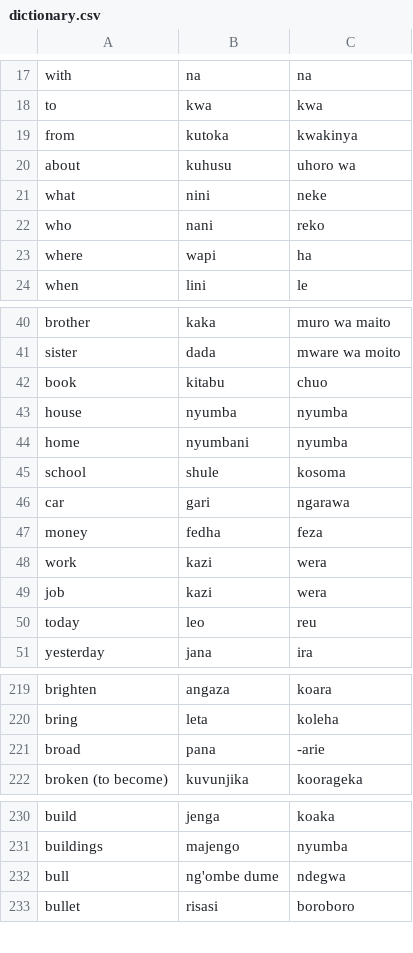
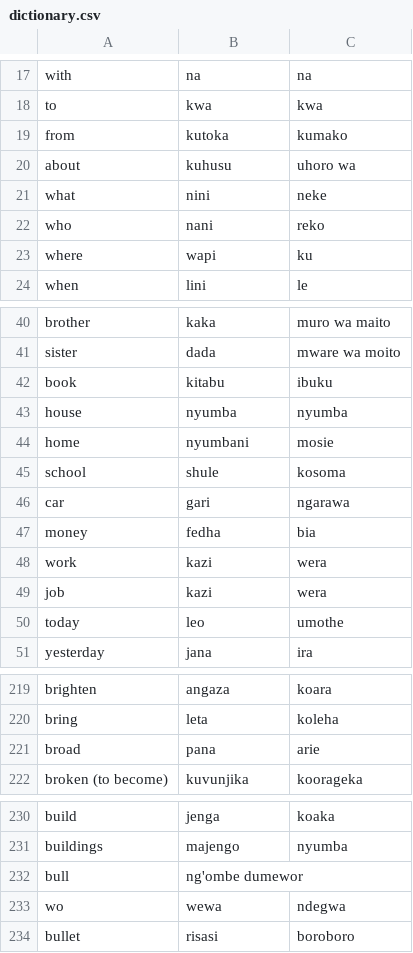
Before and after one commit to primealpha007/Translator, a CSV file: dictionary.csv, drawn as a sheet; only a part is shown, gaps mark what is left out.

Commit message:
Update dictionary.csv

```diff
--- a/dictionary.csv
+++ b/dictionary.csv
@@ -18,3 +18,3 @@ with,na,na
 to,kwa,kwa
-from,kutoka,kwakinya
+from,kutoka,kumako
 about,kuhusu,uhoro wa
@@ -22,3 +22,3 @@ what,nini,neke
 who,nani,reko
-where,wapi,ha
+where,wapi,ku
 when,lini,le
@@ -41,11 +41,11 @@ brother,kaka,muro wa maito
 sister,dada,mware wa moito
-book,kitabu,chuo
+book,kitabu,ibuku
 house,nyumba,nyumba
-home,nyumbani,nyumba
+home,nyumbani,mosie
 school,shule,kosoma
 car,gari,ngarawa
-money,fedha,feza
+money,fedha,bia
 work,kazi,wera
 job,kazi,wera
-today,leo,reu
+today,leo,umothe
 yesterday,jana,ira
@@ -220,3 +220,3 @@ brighten,angaza,koara
 bring,leta,koleha
-broad,pana,-arie
+broad,pana,arie
 broken (to become),kuvunjika,koorageka
@@ -231,3 +231,4 @@ build,jenga,koaka
 buildings,majengo,nyumba
-bull,ng'ombe dume,ndegwa
+bull,ng'ombe dumewor
+wo,wewa,ndegwa
 bullet,risasi,boroboro
```
